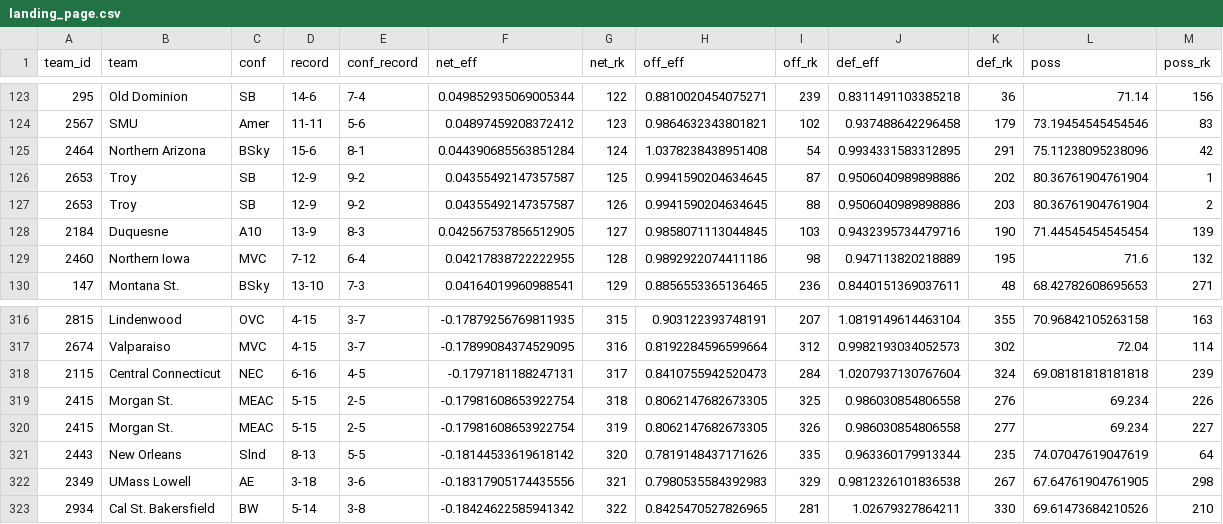
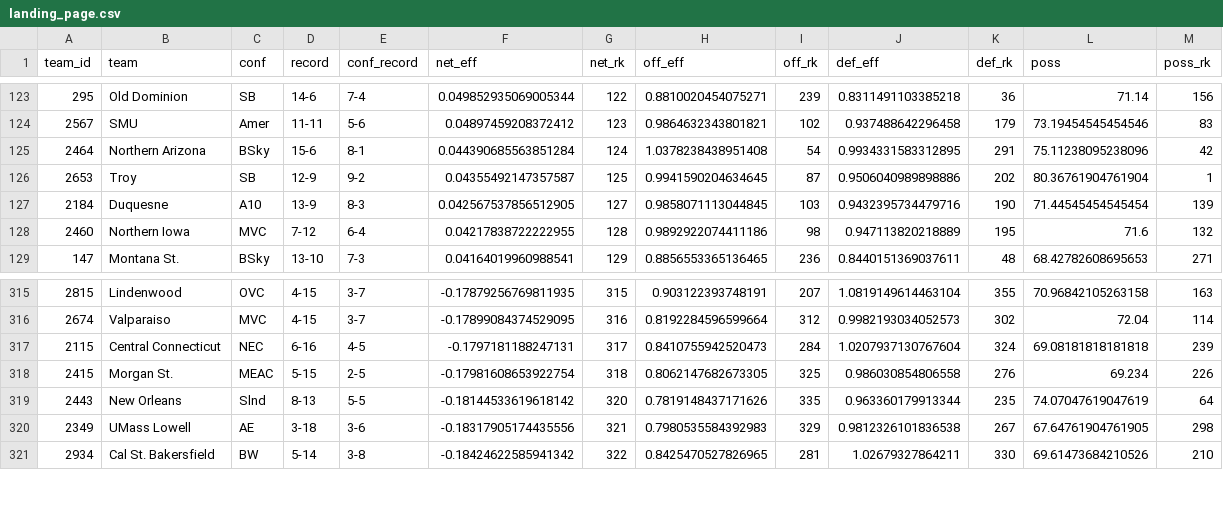
Before and after one commit to bbwieland/ncaa-womens-hoops-rankings, a CSV file: landing_page.csv, drawn as a sheet; only a part is shown, gaps mark what is left out.

Commit message:
Landing page update: Feb 07, 2024 at 12:25 PM EST

```diff
--- a/landing_page.csv
+++ b/landing_page.csv
@@ -126,3 +126,2 @@ team_id,team,conf,record,conf_record,net_eff,net_rk,off_eff,off_rk,def_eff,def_r
 2653,Troy,SB,12-9,9-2,0.04355492147357587,125,0.9941590204634645,87,0.9506040989898886,202,80.36761904761904,1
-2653,Troy,SB,12-9,9-2,0.04355492147357587,126,0.9941590204634645,88,0.9506040989898886,203,80.36761904761904,2
 2184,Duquesne,A10,13-9,8-3,0.042567537856512905,127,0.9858071113044845,103,0.9432395734479716,190,71.44545454545454,139
@@ -319,3 +318,2 @@ team_id,team,conf,record,conf_record,net_eff,net_rk,off_eff,off_rk,def_eff,def_r
 2415,Morgan St.,MEAC,5-15,2-5,-0.17981608653922754,318,0.8062147682673305,325,0.986030854806558,276,69.234,226
-2415,Morgan St.,MEAC,5-15,2-5,-0.17981608653922754,319,0.8062147682673305,326,0.986030854806558,277,69.234,227
 2443,New Orleans,Slnd,8-13,5-5,-0.18144533619618142,320,0.7819148437171626,335,0.963360179913344,235,74.07047619047619,64
```
